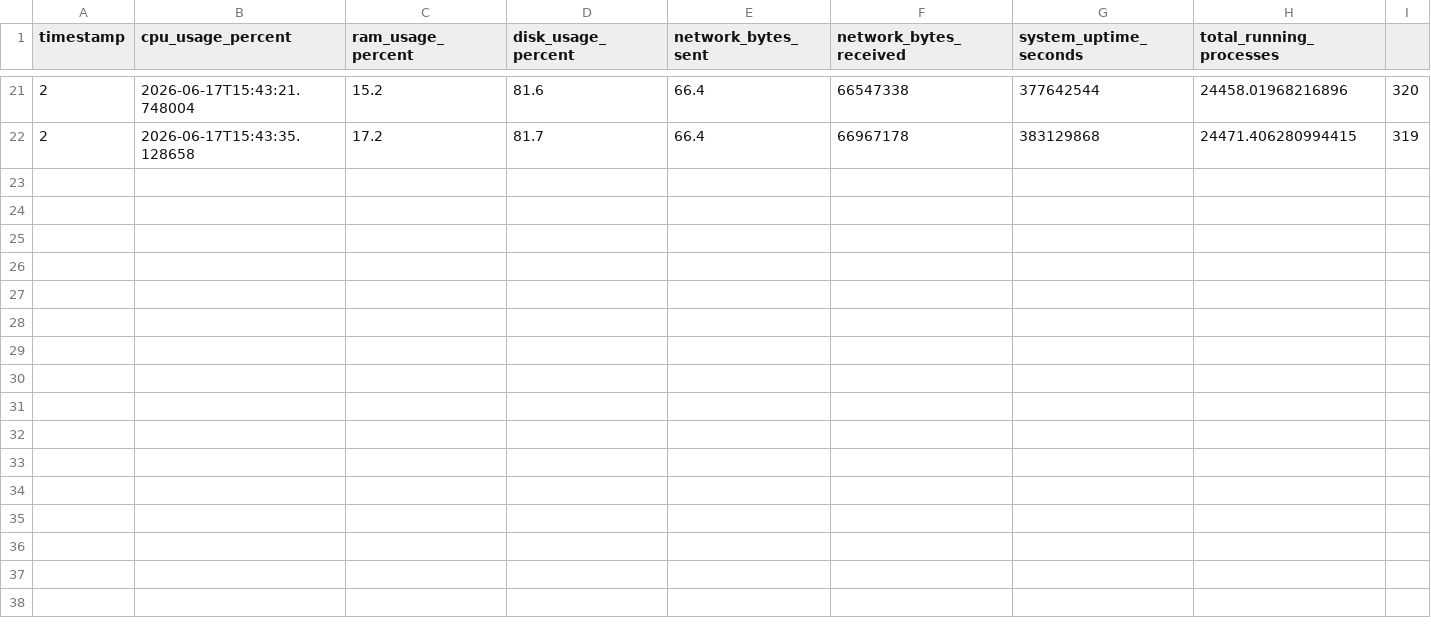
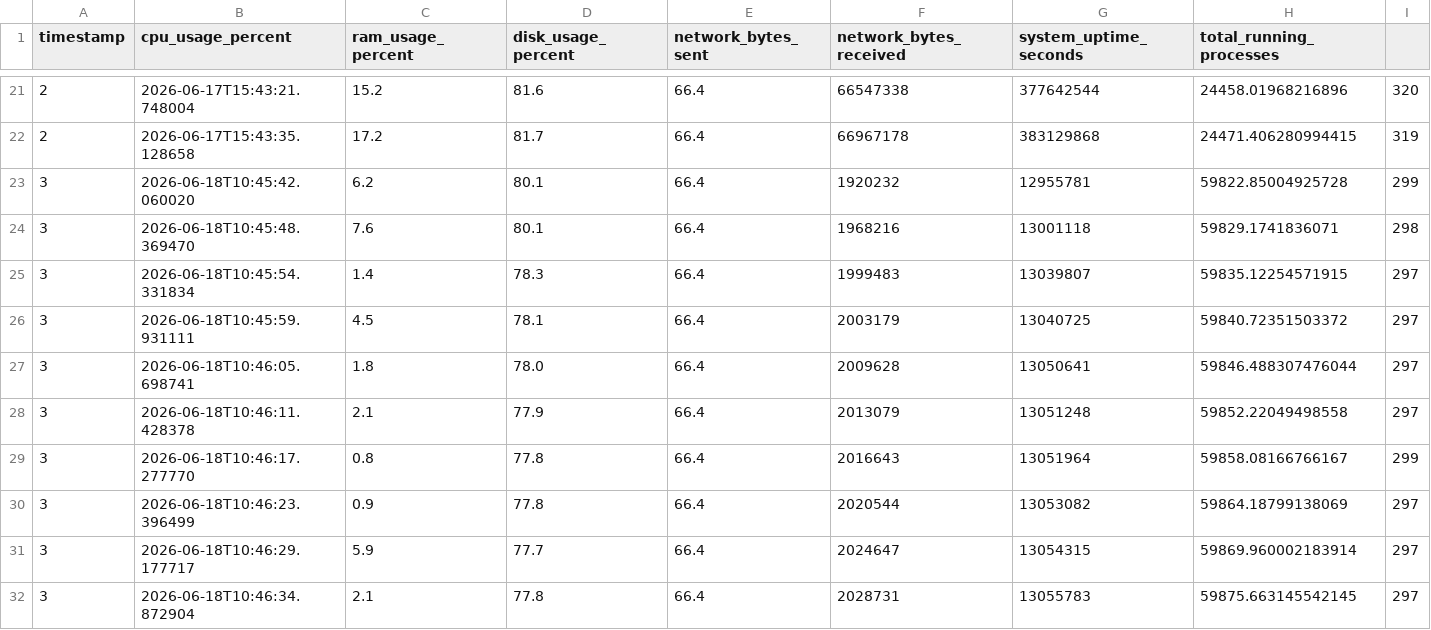
Before and after one commit to Aranya-dev-07/AI-cyber-security-and-system-health-monitor-v0.4, a CSV file: system_metrics.csv, drawn as a sheet; only a part is shown, gaps mark what is left out; the diff names each change by its address in the sheet, - before the commit and + after, or states it on an @@ line.

```diff
--- a/system_metrics.csv
+++ b/system_metrics.csv
+row 23: 3 | 2026-06-18T10:45:42.060020 | 6.2 | 80.1 | 66.4 | 1920232 | 12955781 | 59822.85004925728 | 299
+row 24: 3 | 2026-06-18T10:45:48.369470 | 7.6 | 80.1 | 66.4 | 1968216 | 13001118 | 59829.1741836071 | 298
+row 25: 3 | 2026-06-18T10:45:54.331834 | 1.4 | 78.3 | 66.4 | 1999483 | 13039807 | 59835.12254571915 | 297
+row 26: 3 | 2026-06-18T10:45:59.931111 | 4.5 | 78.1 | 66.4 | 2003179 | 13040725 | 59840.72351503372 | 297
+row 27: 3 | 2026-06-18T10:46:05.698741 | 1.8 | 78.0 | 66.4 | 2009628 | 13050641 | 59846.488307476044 | 297
+row 28: 3 | 2026-06-18T10:46:11.428378 | 2.1 | 77.9 | 66.4 | 2013079 | 13051248 | 59852.22049498558 | 297
+row 29: 3 | 2026-06-18T10:46:17.277770 | 0.8 | 77.8 | 66.4 | 2016643 | 13051964 | 59858.08166766167 | 299
+row 30: 3 | 2026-06-18T10:46:23.396499 | 0.9 | 77.8 | 66.4 | 2020544 | 13053082 | 59864.18799138069 | 297
+row 31: 3 | 2026-06-18T10:46:29.177717 | 5.9 | 77.7 | 66.4 | 2024647 | 13054315 | 59869.960002183914 | 297
+row 32: 3 | 2026-06-18T10:46:34.872904 | 2.1 | 77.8 | 66.4 | 2028731 | 13055783 | 59875.663145542145 | 297
```
Also changed, not shown: system_processes.csv, system_report.csv, 2 other files.
